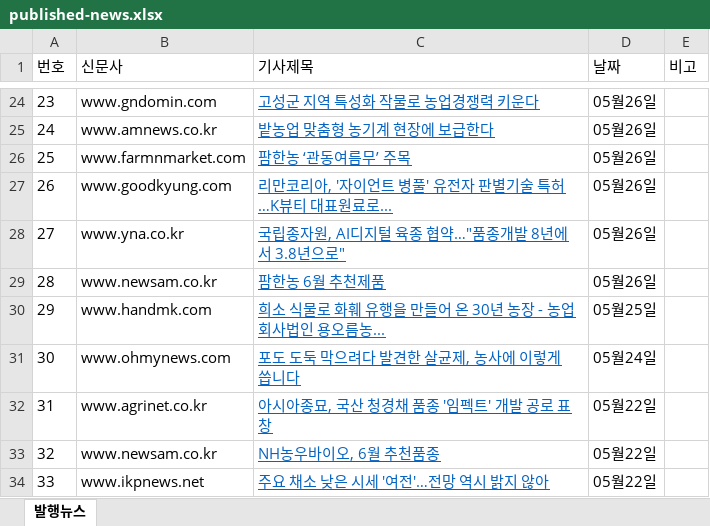
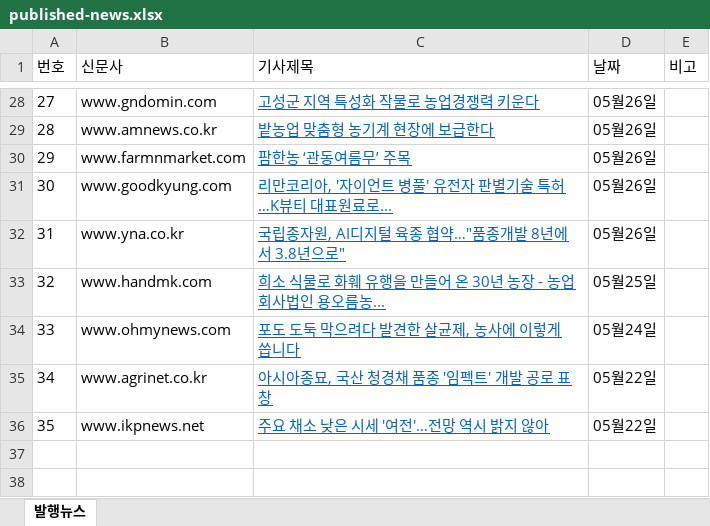
Before and after one commit to leeshelijah-spec/leeshelijah-spec.github.io, an Excel workbook: assets/published-news.xlsx, sheet 발행뉴스, drawn as a sheet; only a part is shown, gaps mark what is left out; values as stored, in another font and other column widths than the file's, no borders; removed rows and columns are numbered as before the commit, all else as after; the diff covers the shown part only; the diff names each change by its address in the sheet, - before the commit and + after, or states it on an @@ line.

Commit message:
Publish dashboard snapshot 2026-05-29 09:48

```diff
--- a/assets/published-news.xlsx (sheet 발행뉴스)
+++ b/assets/published-news.xlsx (sheet 발행뉴스)
@@ column A (번호) renumbered from row 23 down @@
-row 29: 28 | www.newsam.co.kr | 팜한농 6월 추천제품 | 05월26일
-row 33: 32 | www.newsam.co.kr | NH농우바이오, 6월 추천품종 | 05월22일
```
Also changed, not shown: 22 added rows, 18 removed rows and 7 edited cells elsewhere in this sheet, 2 other files.
